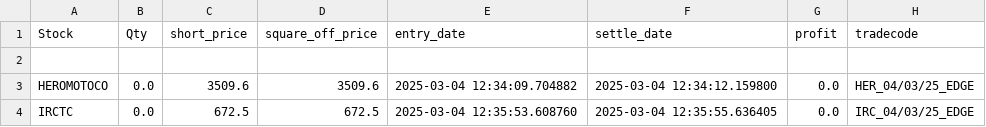
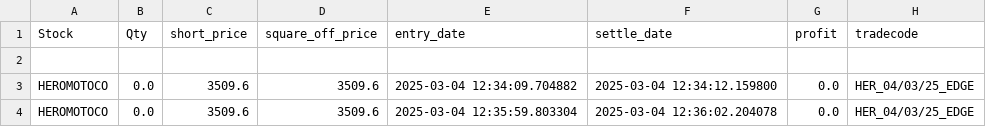
Before and after one commit to ANANTKACHOLIA/portfolio_data, a CSV file: logs_edge_pattern_0325.csv, drawn as a sheet; removed rows and columns are numbered as before the commit, all else as after; the diff names each change by its address in the sheet, - before the commit and + after, or states it on an @@ line.

Commit message:
Replace CSV file

```diff
--- a/logs_edge_pattern_0325.csv
+++ b/logs_edge_pattern_0325.csv
-row 4: IRCTC | 0.0 | 672.5 | 672.5 | 2025-03-04 12:35:53.608760 | 2025-03-04 12:35:55.636405 | 0.0 | IRC_04/03/25_EDGE
+row 4: HEROMOTOCO | 0.0 | 3509.6 | 3509.6 | 2025-03-04 12:35:59.803304 | 2025-03-04 12:36:02.204078 | 0.0 | HER_04/03/25_EDGE
```
